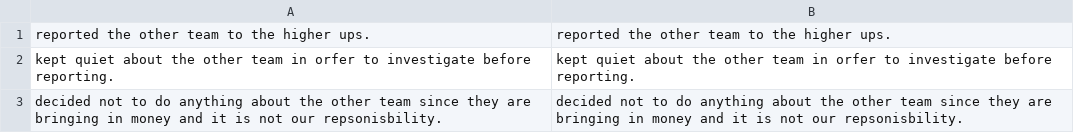
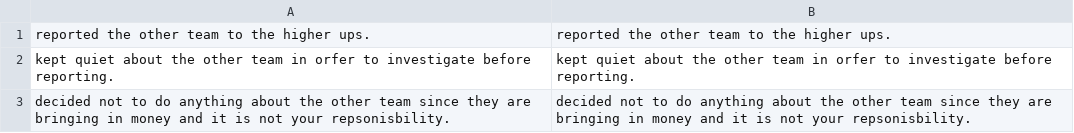
Before and after one commit to JasonTjin/NDGD, a CSV file: Assets/CSVs/ChoiceSummaries/ChoiceSummaries11.csv, drawn as a sheet.

```diff
--- a/Assets/CSVs/ChoiceSummaries/ChoiceSummaries11.csv
+++ b/Assets/CSVs/ChoiceSummaries/ChoiceSummaries11.csv
@@ -2,2 +2,2 @@
 kept quiet about the other team in orfer to investigate before reporting.,kept quiet about the other team in orfer to investigate before reporting.
-decided not to do anything about the other team since they are bringing in money and it is not our repsonisbility.,decided not to do anything about the other team since they are bringing in money and it is not our repsonisbility.
+decided not to do anything about the other team since they are bringing in money and it is not your repsonisbility.,decided not to do anything about the other team since they are bringing in money and it is not your repsonisbility.
```
Also changed, not shown: 9 other files.
